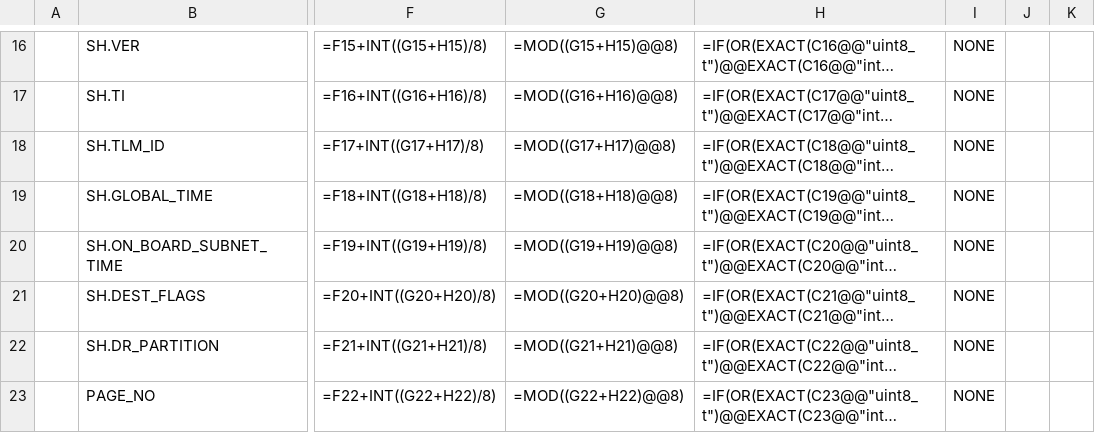
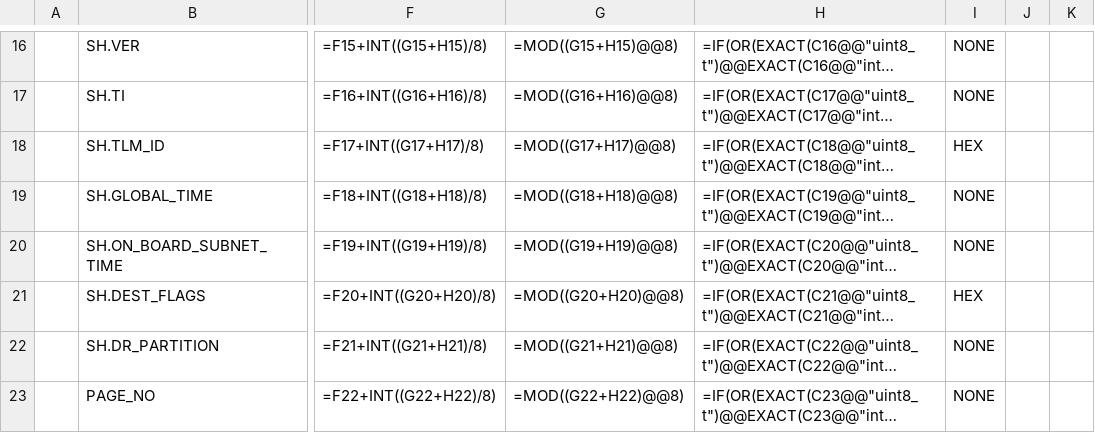
Before and after one commit to ut-issl/c2a-core, a CSV file: Examples/minimum_user_for_s2e/src/src_user/Settings/TlmCmd/DataBase/TLM_DB/SAMPLE_MOBC_TLM_DB_AM.csv, drawn as a sheet; only a part is shown, gaps mark what is left out; long unchanged cells end in …; the diff names each change by its address in the sheet, - before the commit and + after, or states it on an @@ line.

```diff
--- a/Examples/minimum_user_for_s2e/src/src_user/Settings/TlmCmd/DataBase/TLM_DB/SAMPLE_MOBC_TLM_DB_AM.csv
+++ b/Examples/minimum_user_for_s2e/src/src_user/Settings/TlmCmd/DataBase/TLM_DB/SAMPLE_MOBC_TLM_DB_AM.csv
-I18: NONE
+I18: HEX
-I21: NONE
+I21: HEX
```
Also changed, not shown: Examples/minimum_user_for_s2e/src/src_user/Settings/TlmCmd/DataBase/TLM_DB/SAMPLE_MOBC_TLM_DB_APP_TIME.csv, Examples/minimum_user_for_s2e/src/src_user/Settings/TlmCmd/DataBase/TLM_DB/SAMPLE_MOBC_TLM_DB_BL.csv, 35 other files.
